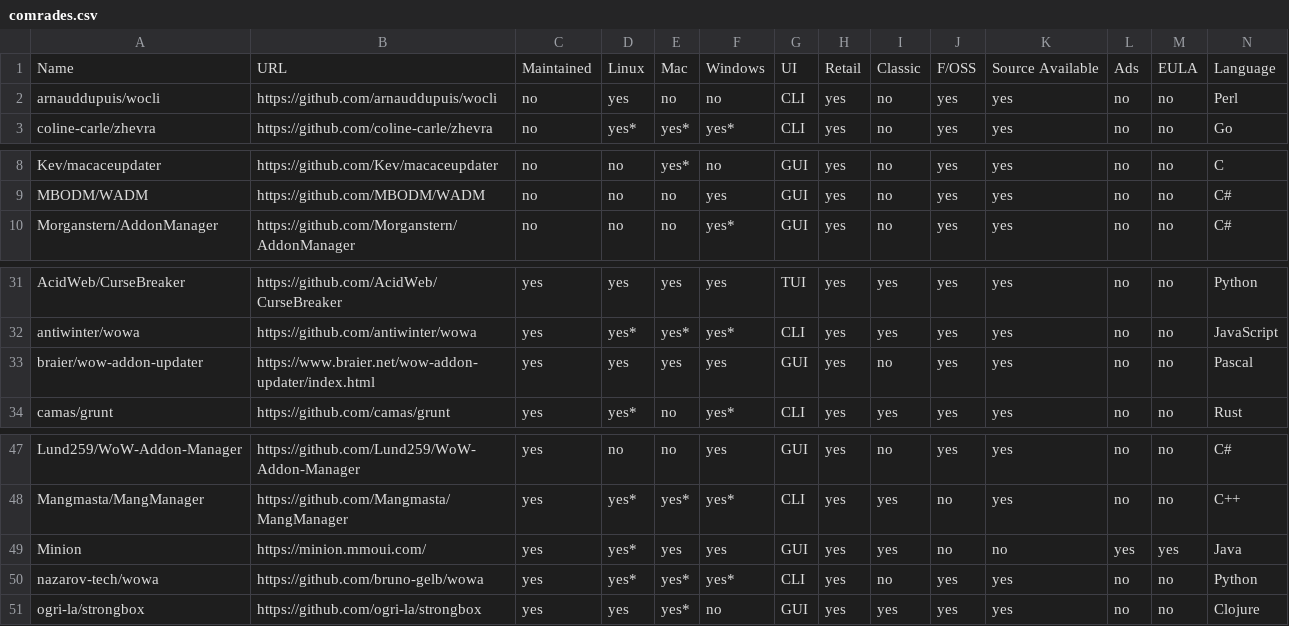
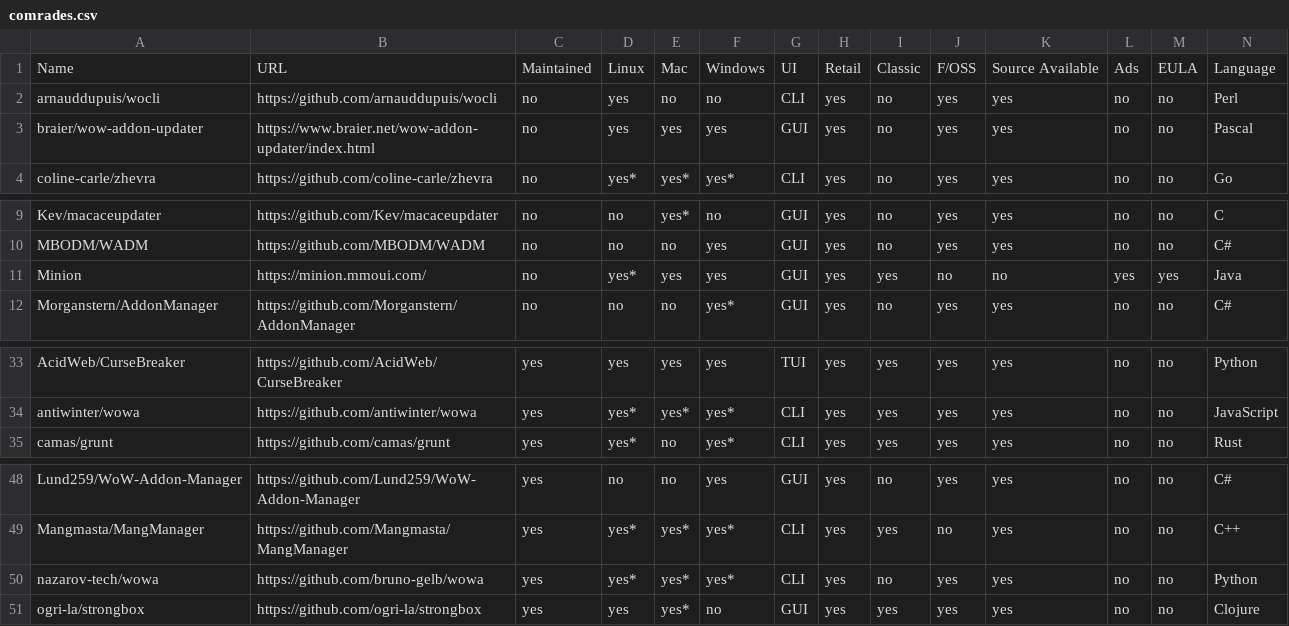
Before and after one commit to ogri-la/strongbox-comrades, a CSV file: comrades.csv, drawn as a sheet; only a part is shown, gaps mark what is left out; removed rows and columns are numbered as before the commit, all else as after; rows hold the shown columns only; the diff names each change by its address in the sheet, - before the commit and + after, or states it on an @@ line.

Commit message:
Minion and braier/wow-addon-updater are no longer maintained. Minion hasn't seen an update in over two years.

```diff
--- a/comrades.csv
+++ b/comrades.csv
+row 3: braier/wow-addon-updater | https://www.braier.net/wow-addon-updater/index.html | no | yes | yes | yes | GUI | yes | no | yes | yes | no | no | Pascal
+row 11: Minion | https://minion.mmoui.com/ | no | yes* | yes | yes | GUI | yes | yes | no | no | yes | yes | Java
-row 33: braier/wow-addon-updater | https://www.braier.net/wow-addon-updater/index.html | yes | yes | yes | yes | GUI | yes | no | yes | yes | no | no | Pascal
-row 49: Minion | https://minion.mmoui.com/ | yes | yes* | yes | yes | GUI | yes | yes | no | no | yes | yes | Java
```
Also changed, not shown: comrades.raw.csv, 1 other file.
